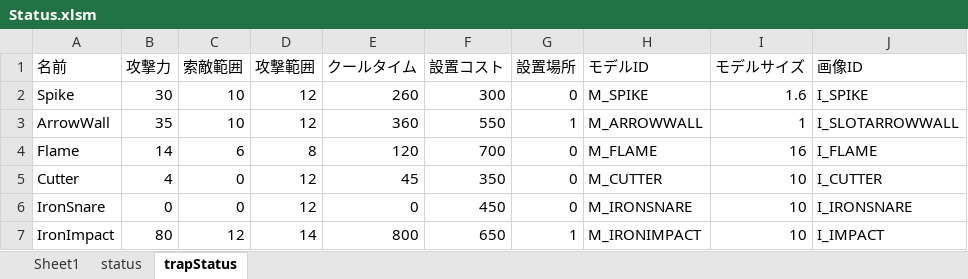
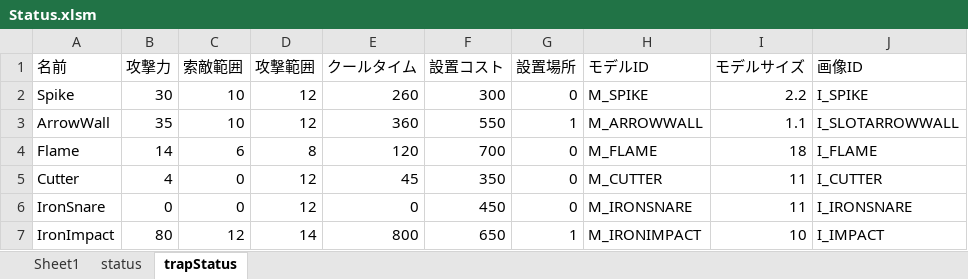
Before and after one commit to nkd10121/EmploymentWorks, an Excel workbook: EmploymentWork/excel/Status.xlsm, sheet trapStatus, drawn as a sheet; values as stored, in another font and other column widths than the file's, no borders; the diff names each change by its address in the sheet, - before the commit and + after, or states it on an @@ line.

```diff
--- a/EmploymentWork/excel/Status.xlsm (sheet trapStatus)
+++ b/EmploymentWork/excel/Status.xlsm (sheet trapStatus)
-I2 (モデルサイズ): 1.6
+I2 (モデルサイズ): 2.2
-I3 (モデルサイズ): 1
+I3 (モデルサイズ): 1.1
-I4 (モデルサイズ): 16
+I4 (モデルサイズ): 18
-I5:I6 (モデルサイズ): 10
+I5:I6 (モデルサイズ): 11
```
Also changed, not shown: 49 other files.
